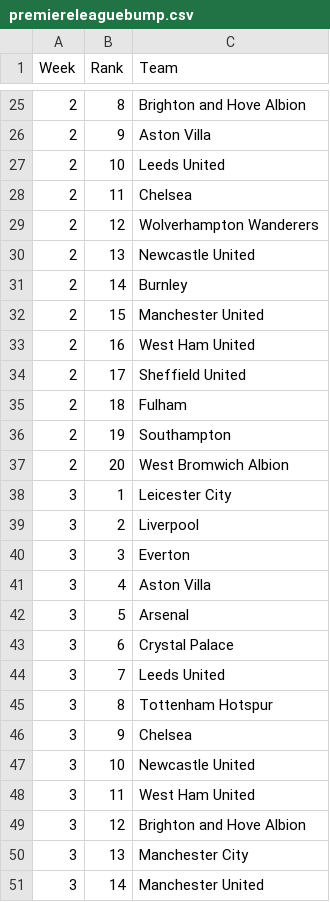
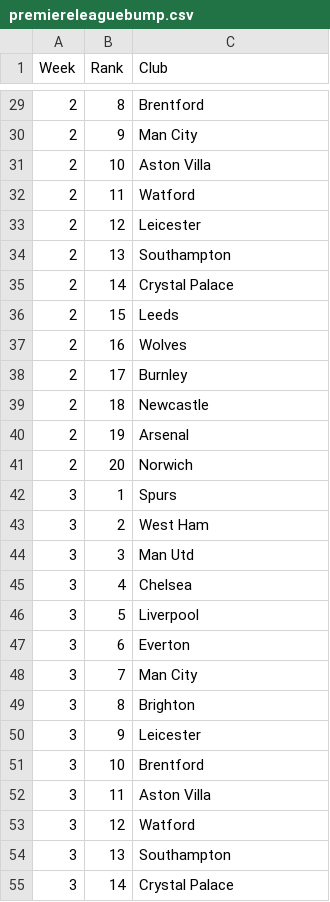
Before and after one commit to mattwaite/sportsdatabook, a CSV file: data/premiereleaguebump.csv, drawn as a sheet; only a part is shown, gaps mark what is left out; the diff covers the shown part only.

```diff
--- a/data/premiereleaguebump.csv
+++ b/data/premiereleaguebump.csv
@@ -1 +1 @@
-Week,Rank,Team
+Week,Rank,Club
@@ -25,27 +29,27 @@
-2,8,Brighton and Hove Albion
-2,9,Aston Villa
-2,10,Leeds United
-2,11,Chelsea
-2,12,Wolverhampton Wanderers
-2,13,Newcastle United
-2,14,Burnley
-2,15,Manchester United
-2,16,West Ham United
-2,17,Sheffield United
-2,18,Fulham
-2,19,Southampton
-2,20,West Bromwich Albion
-3,1,Leicester City
-3,2,Liverpool
-3,3,Everton
-3,4,Aston Villa
-3,5,Arsenal
-3,6,Crystal Palace
-3,7,Leeds United
-3,8,Tottenham Hotspur
-3,9,Chelsea
-3,10,Newcastle United
-3,11,West Ham United
-3,12,Brighton and Hove Albion
-3,13,Manchester City
-3,14,Manchester United
+2,8,Brentford  
+2,9,Man City
+2,10,Aston Villa
+2,11,Watford  
+2,12,Leicester
+2,13,Southampton
+2,14,Crystal Palace
+2,15,Leeds
+2,16,Wolves
+2,17,Burnley
+2,18,Newcastle
+2,19,Arsenal
+2,20,Norwich  
+3,1,Spurs
+3,2,West Ham
+3,3,Man Utd
+3,4,Chelsea
+3,5,Liverpool
+3,6,Everton
+3,7,Man City
+3,8,Brighton
+3,9,Leicester
+3,10,Brentford  
+3,11,Aston Villa
+3,12,Watford  
+3,13,Southampton
+3,14,Crystal Palace
```
Also changed, not shown: 4 added rows and 48 edited cells elsewhere in this file.
